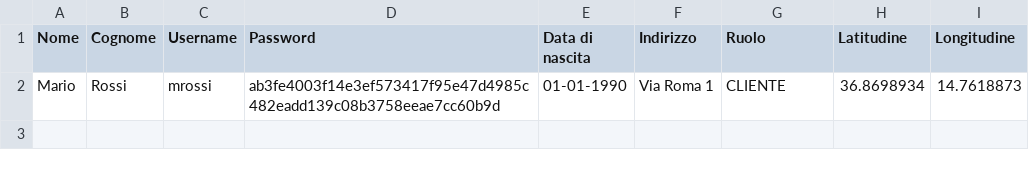
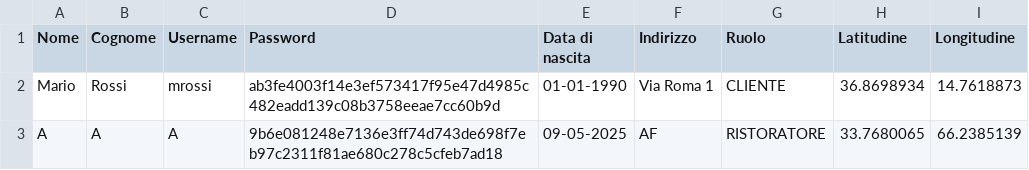
Before and after one commit to fgirlanda/The-Knife, a CSV file: fileCSV/utenti.csv, drawn as a sheet; the diff names each change by its address in the sheet, - before the commit and + after, or states it on an @@ line.

```diff
--- a/fileCSV/utenti.csv
+++ b/fileCSV/utenti.csv
+row 3: A | A | A | 9b6e081248e7136e3ff74d743de698f7eb97c2311f81ae680c278c5cfeb7ad18 | 09-05-2025 | AF | RISTORATORE | 33.7680065 | 66.2385139
```
Also changed, not shown: fileCSV/ristoranti_nuovi.csv, 4 other files.
